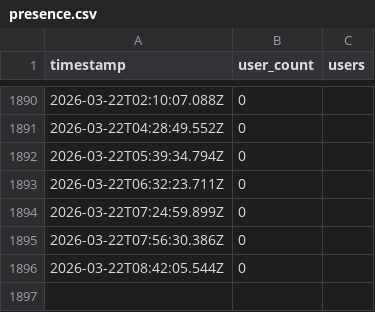
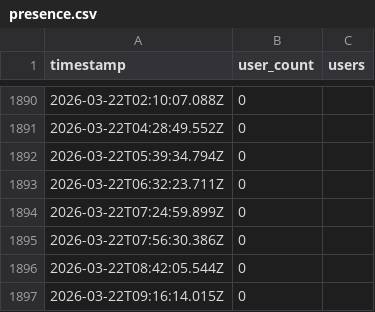
Before and after one commit to AlexDial624/cukcoo-leaderboard, a CSV file: data/presence.csv, drawn as a sheet; only a part is shown, gaps mark what is left out; the diff names each change by its address in the sheet, - before the commit and + after, or states it on an @@ line.

```diff
--- a/data/presence.csv
+++ b/data/presence.csv
+row 1897: 2026-03-22T09:16:14.015Z | 0
```
Also changed, not shown: data/snapshots.csv, 2 other files.
